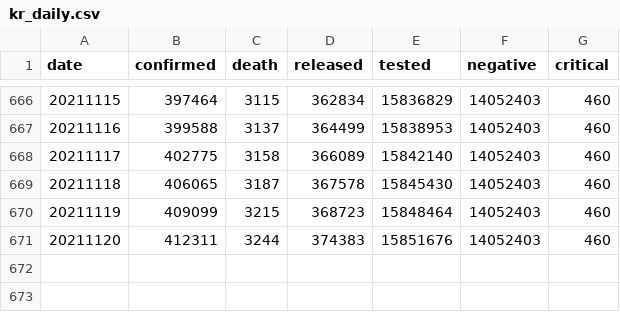
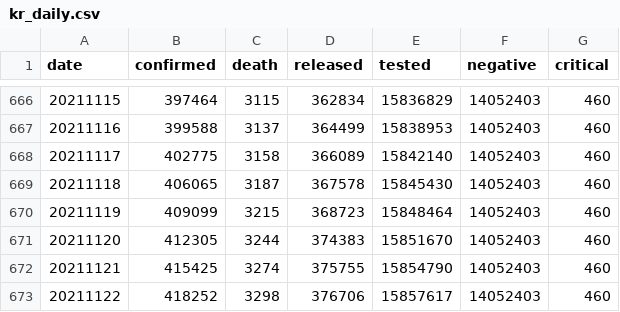
Before and after one commit to jooeungen/coronaboard_kr, a CSV file: kr_daily.csv, drawn as a sheet; only a part is shown, gaps mark what is left out.

```diff
--- a/kr_daily.csv
+++ b/kr_daily.csv
@@ -670,2 +670,4 @@ date,confirmed,death,released,tested,negative,critical
 20211119,409099,3215,368723,15848464,14052403,460
-20211120,412311,3244,374383,15851676,14052403,460
+20211120,412305,3244,374383,15851670,14052403,460
+20211121,415425,3274,375755,15854790,14052403,460
+20211122,418252,3298,376706,15857617,14052403,460
```
Also changed, not shown: kr_regional_daily.csv.
